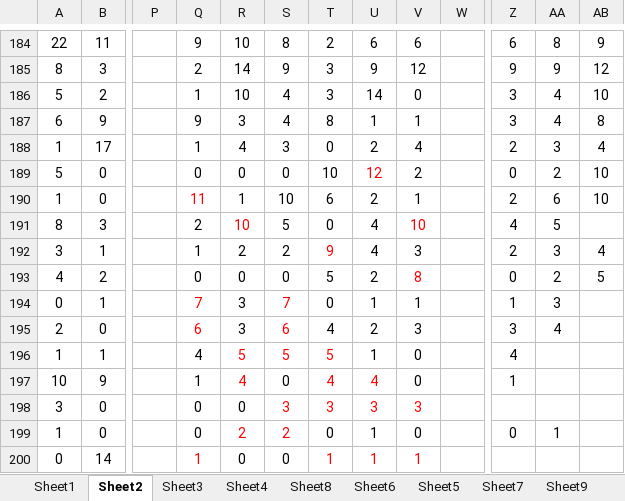
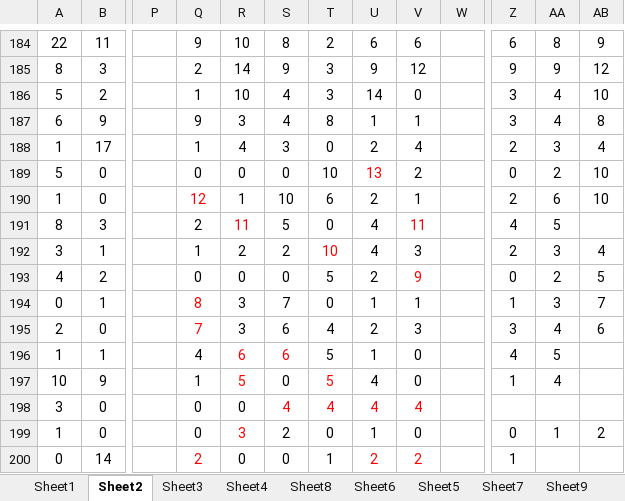
Before and after one commit to gushenwei/julienedies.github.com, an Excel workbook: demos/ng/cp.xlsx, sheet Sheet2, drawn as a sheet; only a part is shown, gaps mark what is left out; values as stored, in another font and other column widths than the file's, no borders; the diff covers the shown part only; the diff names each change by its address in the sheet, - before the commit and + after, or states it on an @@ line.

```diff
--- a/demos/ng/cp.xlsx (sheet Sheet2)
+++ b/demos/ng/cp.xlsx (sheet Sheet2)
-U189: 12
+U189: 13
-Q190: 11
+Q190: 12
-R191: 10
+R191: 11
-V191: 10
+V191: 11
-T192: 9
+T192: 10
-V193: 8
+V193: 9
-Q194: 7
+Q194: 8
-S194:S195 text colour: #FF0000
+S194:S195 text colour: black
-AB194: (empty)
+AB194: 7
-Q195: 6
+Q195: 7
-AB195: (empty)
+AB195: 6
-R196: 5
+R196: 6
-S196: 5
+S196: 6
-T196 text colour: #FF0000
+T196 text colour: black
-AA196: (empty)
+AA196: 5
-R197: 4
+R197: 5
-T197: 4
+T197: 5
-U197 text colour: #FF0000
+U197 text colour: black
-AA197: (empty)
+AA197: 4
-S198: 3
+S198: 4
-T198: 3
+T198: 4
-U198: 3
+U198: 4
-V198: 3
+V198: 4
-R199: 2
+R199: 3
-S199 text colour: #FF0000
+S199 text colour: black
-AB199: (empty)
+AB199: 2
-Q200: 1
+Q200: 2
-T200 text colour: #FF0000
+T200 text colour: black
-U200: 1
+U200: 2
-V200: 1
+V200: 2
-Z200: (empty)
+Z200: 1
```
Also changed, not shown: 1 added row and 7 edited cells elsewhere in this sheet, sheet Sheet1, sheet Sheet6, sheet Sheet4, sheet Sheet8, sheet Sheet3, 3 other files.
